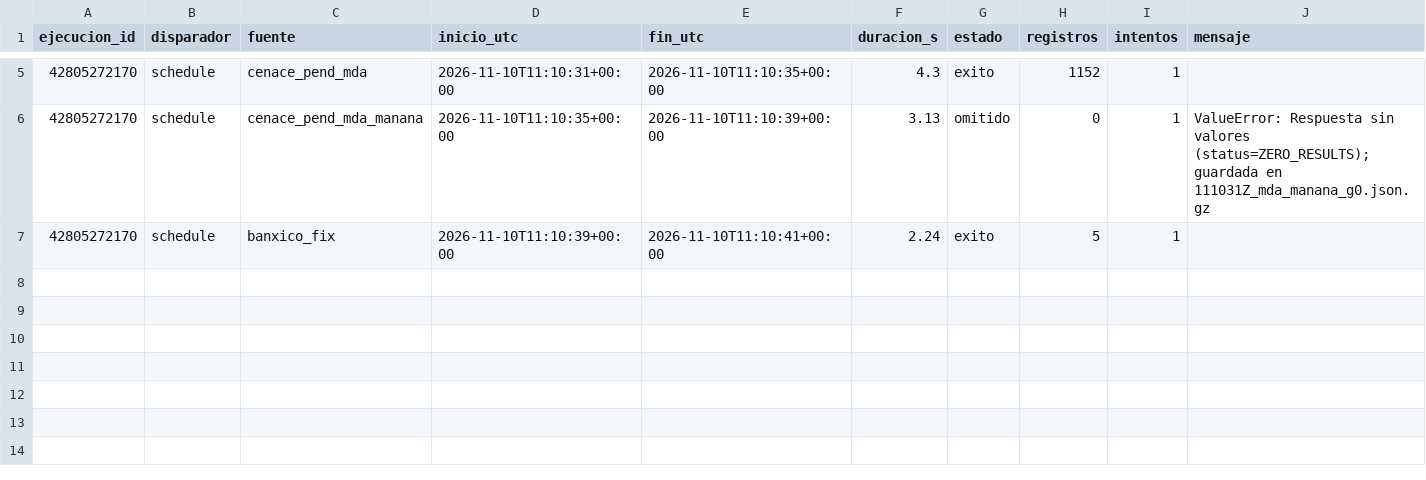
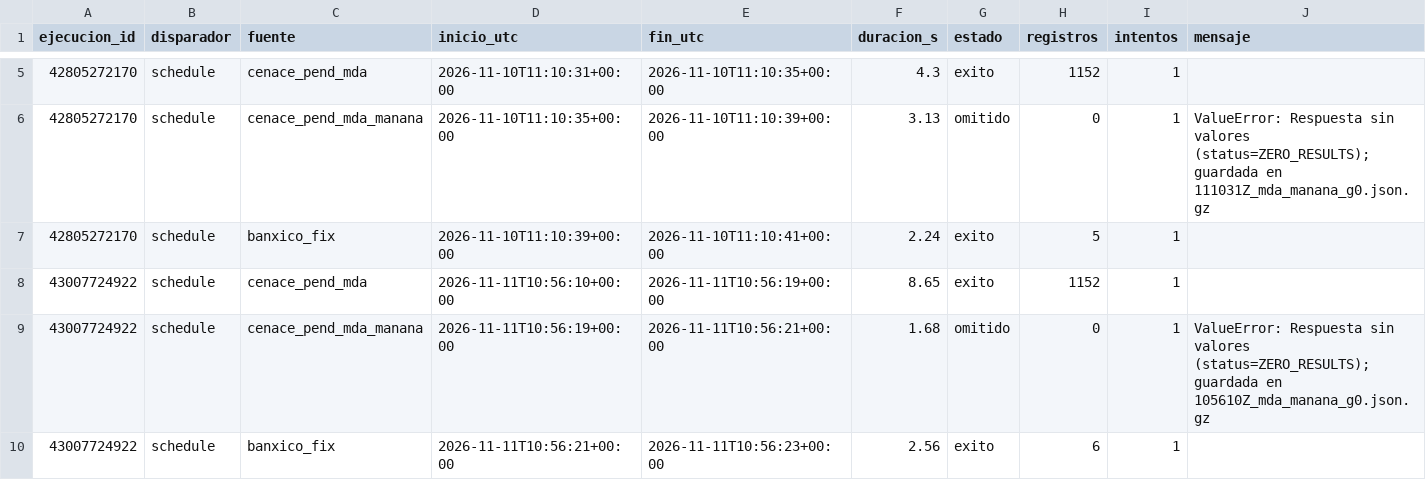
Before and after one commit to 23460521-commits/tdl-observatorio-electrico, a CSV file: calidad/bitacora-captura.csv, drawn as a sheet; only a part is shown, gaps mark what is left out; the diff names each change by its address in the sheet, - before the commit and + after, or states it on an @@ line.

```diff
--- a/calidad/bitacora-captura.csv
+++ b/calidad/bitacora-captura.csv
+row 8: 43007724922 | schedule | cenace_pend_mda | 2026-11-11T10:56:10+00:00 | 2026-11-11T10:56:19+00:00 | 8.65 | exito | 1152 | 1
+row 9: 43007724922 | schedule | cenace_pend_mda_manana | 2026-11-11T10:56:19+00:00 | 2026-11-11T10:56:21+00:00 | 1.68 | omitido | 0 | 1 | ValueError: Respuesta sin valores (status=ZERO_RESULTS); guardada en 105610Z_mda_manana_g0.json.gz
+row 10: 43007724922 | schedule | banxico_fix | 2026-11-11T10:56:21+00:00 | 2026-11-11T10:56:23+00:00 | 2.56 | exito | 6 | 1
```
Also changed, not shown: 8 other files.
